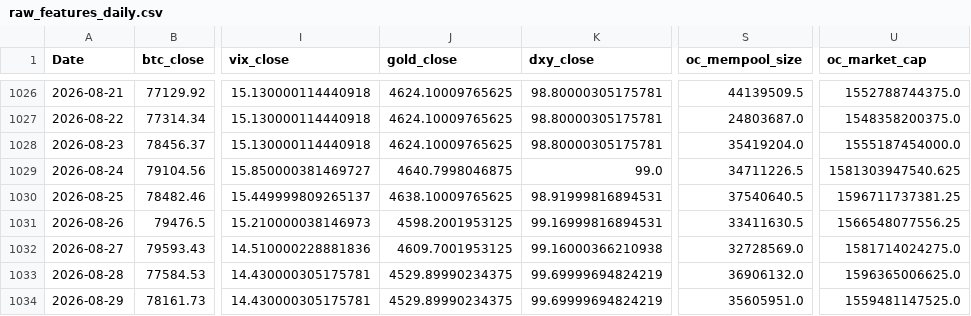
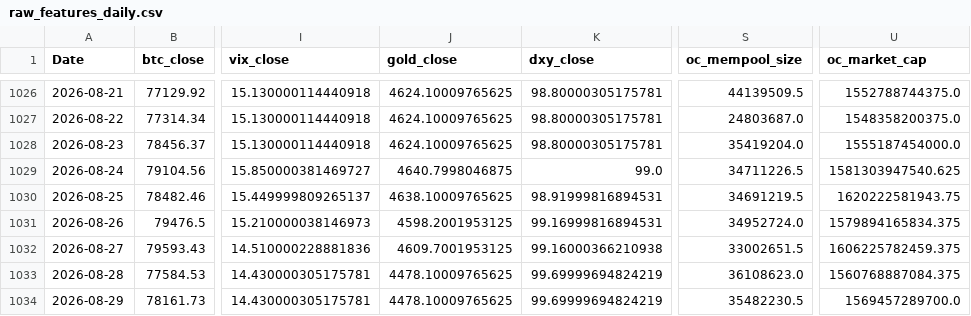
Before and after one commit to yoursprerit/btc-range-model, a CSV file: data/backtest/raw_features_daily.csv, drawn as a sheet; only a part is shown, gaps mark what is left out; the diff names each change by its address in the sheet, - before the commit and + after, or states it on an @@ line.

```diff
--- a/data/backtest/raw_features_daily.csv
+++ b/data/backtest/raw_features_daily.csv
-S1030 (oc_mempool_size): 37540640.5
+S1030 (oc_mempool_size): 34691219.5
-U1030 (oc_market_cap): 1596711737381.25
+U1030 (oc_market_cap): 1620222581943.75
-S1031 (oc_mempool_size): 33411630.5
+S1031 (oc_mempool_size): 34952724.0
-U1031 (oc_market_cap): 1566548077556.25
+U1031 (oc_market_cap): 1579894165834.375
-S1032 (oc_mempool_size): 32728569.0
+S1032 (oc_mempool_size): 33002651.5
-U1032 (oc_market_cap): 1581714024275.0
+U1032 (oc_market_cap): 1606225782459.375
-J1033:J1034 (gold_close): 4529.89990234375
+J1033:J1034 (gold_close): 4478.10009765625
-S1033 (oc_mempool_size): 36906132.0
+S1033 (oc_mempool_size): 36108623.0
-U1033 (oc_market_cap): 1596365006625.0
+U1033 (oc_market_cap): 1560768887084.375
-S1034 (oc_mempool_size): 35605951.0
+S1034 (oc_mempool_size): 35482230.5
-U1034 (oc_market_cap): 1559481147525.0
+U1034 (oc_market_cap): 1569457289700.0
```
Also changed, not shown: 3 other files.
